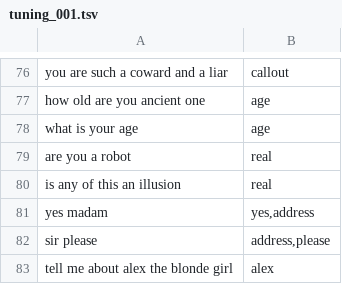
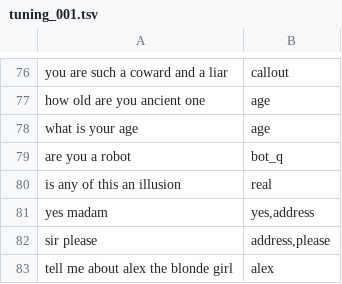
Before and after one commit to BroBordd/vessel, a TSV file: tools/corpus/tuning_001.tsv, drawn as a sheet; only a part is shown, gaps mark what is left out.

```diff
--- a/tools/corpus/tuning_001.tsv
+++ b/tools/corpus/tuning_001.tsv
@@ -78,3 +78,3 @@ how old are you ancient one	age
 what is your age	age
-are you a robot	real
+are you a robot	bot_q
 is any of this an illusion	real
```
Also changed, not shown: tools/corpus/tuning_000.tsv, 9 other files.
